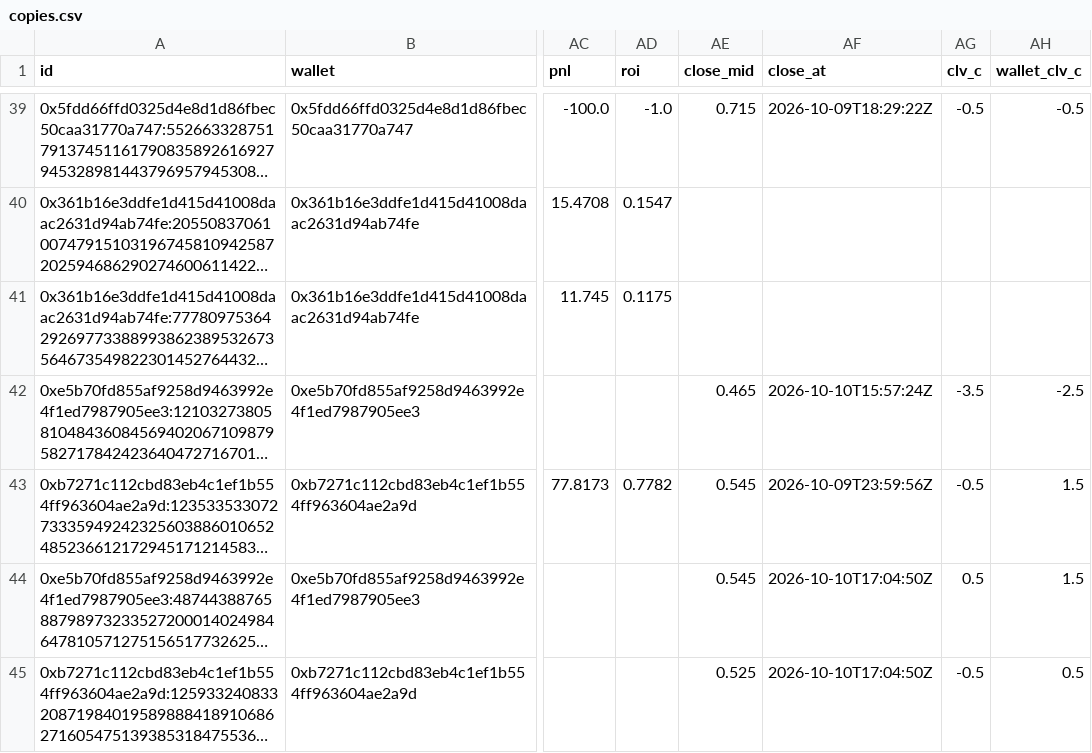
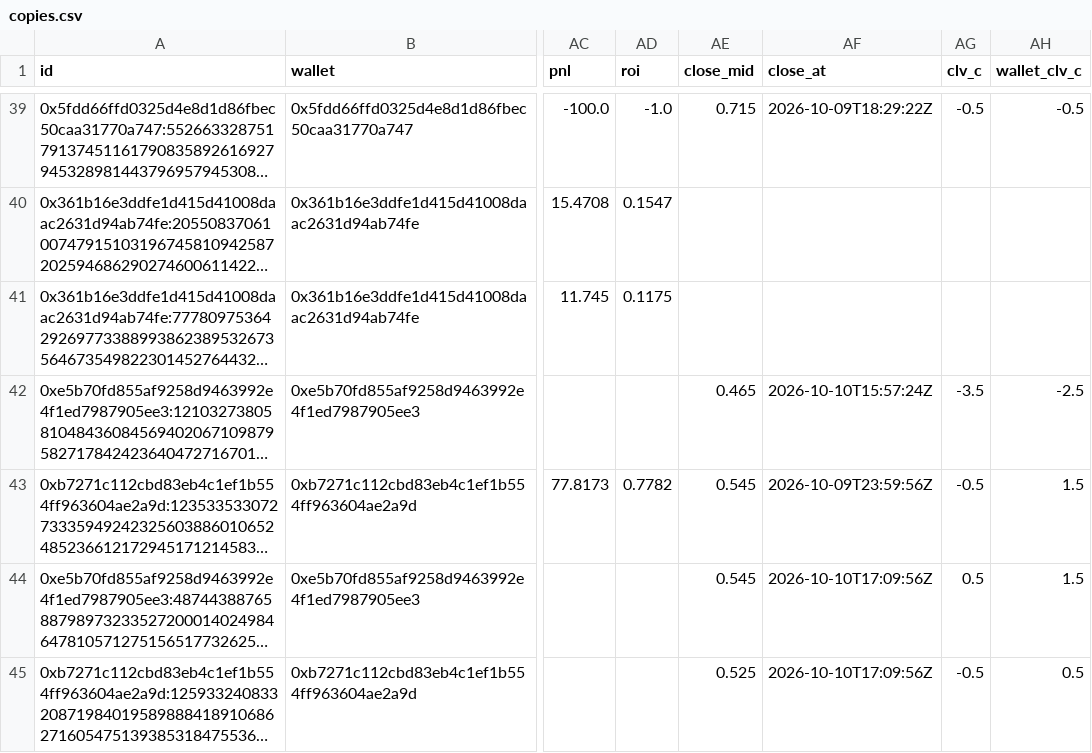
Before and after one commit to c624/live-trader, a CSV file: copies.csv, drawn as a sheet; only a part is shown, gaps mark what is left out; long unchanged cells end in …; the diff covers the shown part only; the diff names each change by its address in the sheet, - before the commit and + after, or states it on an @@ line.

```diff
--- a/copies.csv
+++ b/copies.csv
-AF44:AF45 (close_at): 2026-10-10T17:04:50Z
+AF44:AF45 (close_at): 2026-10-10T17:09:56Z
```
Also changed, not shown: 1 added row and 5 edited cells elsewhere in this file, 4 other files.
